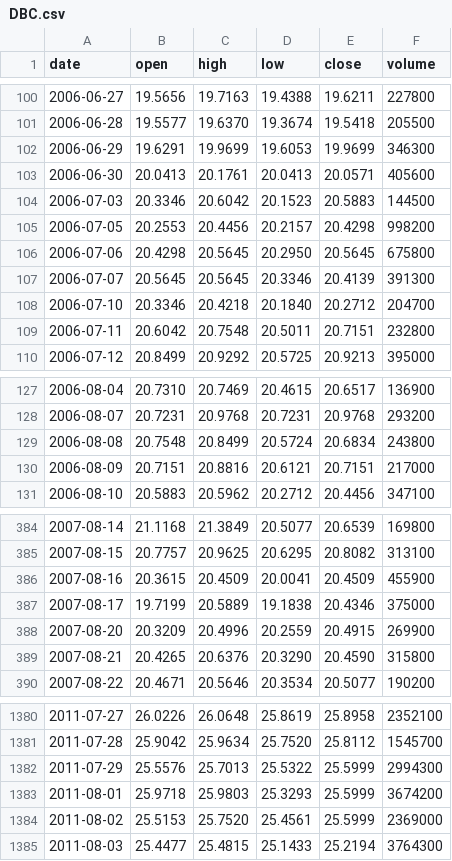
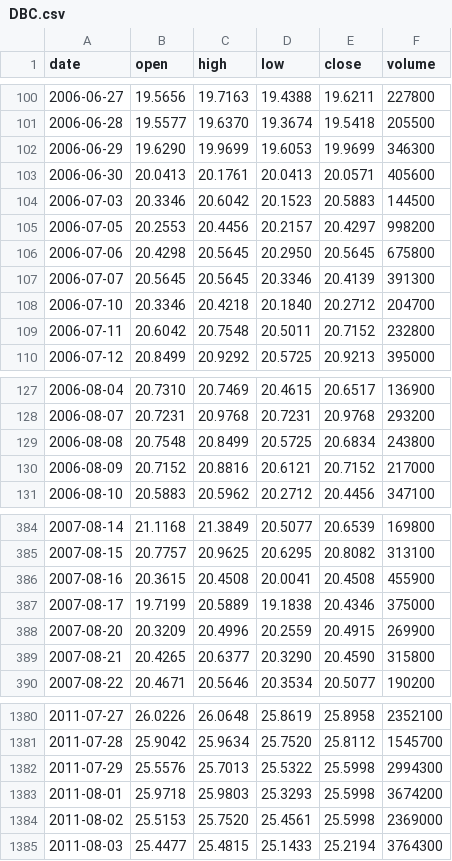
Before and after one commit to Alex-1101/btc-data-collector, a CSV file: data/us/DBC.csv, drawn as a sheet; only a part is shown, gaps mark what is left out; the diff covers the shown part only.

```diff
--- a/data/us/DBC.csv
+++ b/data/us/DBC.csv
@@ -101,6 +101,6 @@ date,open,high,low,close,volume
 2006-06-28,19.5577,19.6370,19.3674,19.5418,205500
-2006-06-29,19.6291,19.9699,19.6053,19.9699,346300
+2006-06-29,19.6290,19.9699,19.6053,19.9699,346300
 2006-06-30,20.0413,20.1761,20.0413,20.0571,405600
 2006-07-03,20.3346,20.6042,20.1523,20.5883,144500
-2006-07-05,20.2553,20.4456,20.2157,20.4298,998200
+2006-07-05,20.2553,20.4456,20.2157,20.4297,998200
 2006-07-06,20.4298,20.5645,20.2950,20.5645,675800
@@ -108,3 +108,3 @@ date,open,high,low,close,volume
 2006-07-10,20.3346,20.4218,20.1840,20.2712,204700
-2006-07-11,20.6042,20.7548,20.5011,20.7151,232800
+2006-07-11,20.6042,20.7548,20.5011,20.7152,232800
 2006-07-12,20.8499,20.9292,20.5725,20.9213,395000
@@ -128,4 +128,4 @@ date,open,high,low,close,volume
 2006-08-07,20.7231,20.9768,20.7231,20.9768,293200
-2006-08-08,20.7548,20.8499,20.5724,20.6834,243800
-2006-08-09,20.7151,20.8816,20.6121,20.7151,217000
+2006-08-08,20.7548,20.8499,20.5725,20.6834,243800
+2006-08-09,20.7152,20.8816,20.6121,20.7152,217000
 2006-08-10,20.5883,20.5962,20.2712,20.4456,347100
@@ -385,6 +385,6 @@ date,open,high,low,close,volume
 2007-08-15,20.7757,20.9625,20.6295,20.8082,313100
-2007-08-16,20.3615,20.4509,20.0041,20.4509,455900
+2007-08-16,20.3615,20.4508,20.0041,20.4508,455900
 2007-08-17,19.7199,20.5889,19.1838,20.4346,375000
 2007-08-20,20.3209,20.4996,20.2559,20.4915,269900
-2007-08-21,20.4265,20.6376,20.3290,20.4590,315800
+2007-08-21,20.4265,20.6377,20.3290,20.4590,315800
 2007-08-22,20.4671,20.5646,20.3534,20.5077,190200
@@ -1381,5 +1381,5 @@ date,open,high,low,close,volume
 2011-07-28,25.9042,25.9634,25.7520,25.8112,1545700
-2011-07-29,25.5576,25.7013,25.5322,25.5999,2994300
-2011-08-01,25.9718,25.9803,25.3293,25.5999,3674200
-2011-08-02,25.5153,25.7520,25.4561,25.5999,2369000
+2011-07-29,25.5576,25.7013,25.5322,25.5998,2994300
+2011-08-01,25.9718,25.9803,25.3293,25.5998,3674200
+2011-08-02,25.5153,25.7520,25.4561,25.5998,2369000
 2011-08-03,25.4477,25.4815,25.1433,25.2194,3764300
```
Also changed, not shown: 161 edited cells elsewhere in this file, data/us/AAPL.csv, data/us/BIL.csv, 36 other files.
